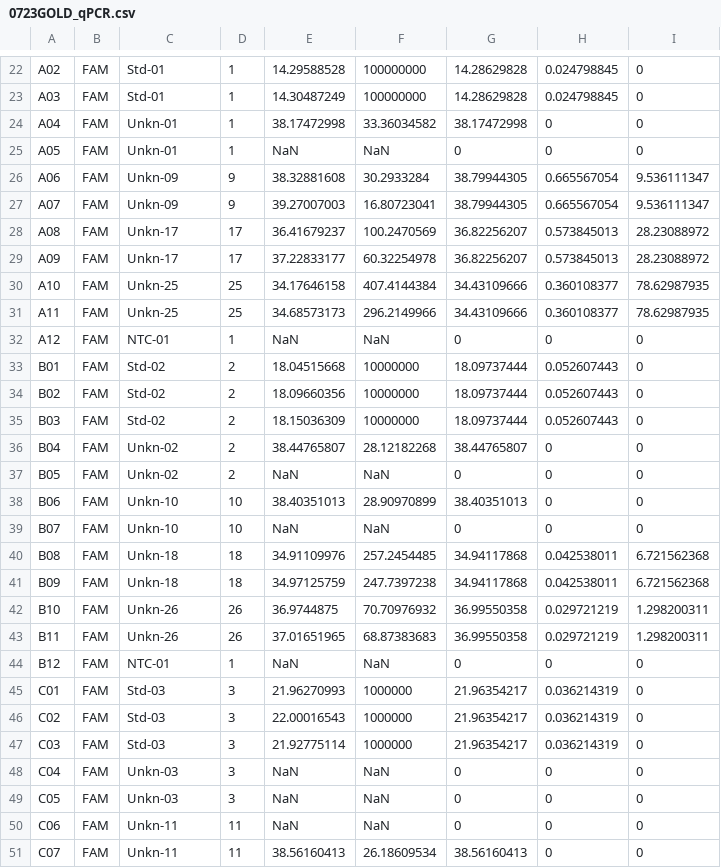
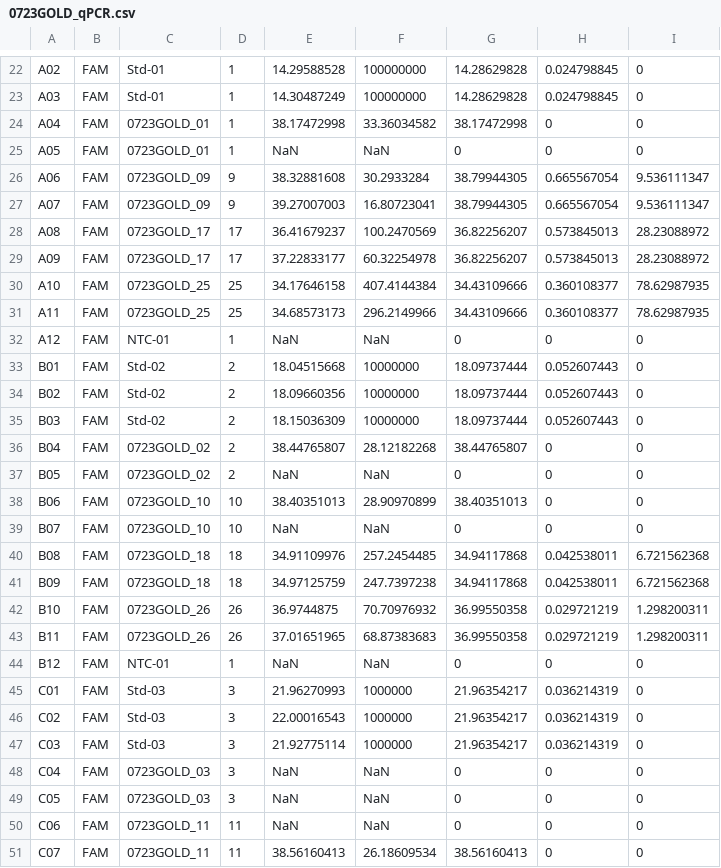
Before and after one commit to NEFSC/EAD-ASEB_EPA_LISS_Disease_Surveillance, a CSV file: Lab_Data_qPCR/raw_data/0723GOLD_qPCR.csv, drawn as a sheet; only a part is shown, gaps mark what is left out; the diff covers the shown part only.

```diff
--- a/Lab_Data_qPCR/raw_data/0723GOLD_qPCR.csv
+++ b/Lab_Data_qPCR/raw_data/0723GOLD_qPCR.csv
@@ -23,10 +23,10 @@ A02,FAM,Std-01,1,14.29588528,100000000,14.28629828,0.024798845,0
 A03,FAM,Std-01,1,14.30487249,100000000,14.28629828,0.024798845,0
-A04,FAM,Unkn-01,1,38.17472998,33.36034582,38.17472998,0,0
-A05,FAM,Unkn-01,1,NaN,NaN,0,0,0
-A06,FAM,Unkn-09,9,38.32881608,30.2933284,38.79944305,0.665567054,9.536111347
-A07,FAM,Unkn-09,9,39.27007003,16.80723041,38.79944305,0.665567054,9.536111347
-A08,FAM,Unkn-17,17,36.41679237,100.2470569,36.82256207,0.573845013,28.23088972
-A09,FAM,Unkn-17,17,37.22833177,60.32254978,36.82256207,0.573845013,28.23088972
-A10,FAM,Unkn-25,25,34.17646158,407.4144384,34.43109666,0.360108377,78.62987935
-A11,FAM,Unkn-25,25,34.68573173,296.2149966,34.43109666,0.360108377,78.62987935
+A04,FAM,0723GOLD_01,1,38.17472998,33.36034582,38.17472998,0,0
+A05,FAM,0723GOLD_01,1,NaN,NaN,0,0,0
+A06,FAM,0723GOLD_09,9,38.32881608,30.2933284,38.79944305,0.665567054,9.536111347
+A07,FAM,0723GOLD_09,9,39.27007003,16.80723041,38.79944305,0.665567054,9.536111347
+A08,FAM,0723GOLD_17,17,36.41679237,100.2470569,36.82256207,0.573845013,28.23088972
+A09,FAM,0723GOLD_17,17,37.22833177,60.32254978,36.82256207,0.573845013,28.23088972
+A10,FAM,0723GOLD_25,25,34.17646158,407.4144384,34.43109666,0.360108377,78.62987935
+A11,FAM,0723GOLD_25,25,34.68573173,296.2149966,34.43109666,0.360108377,78.62987935
 A12,FAM,NTC-01,1,NaN,NaN,0,0,0
@@ -35,10 +35,10 @@ B02,FAM,Std-02,2,18.09660356,10000000,18.09737444,0.052607443,0
 B03,FAM,Std-02,2,18.15036309,10000000,18.09737444,0.052607443,0
-B04,FAM,Unkn-02,2,38.44765807,28.12182268,38.44765807,0,0
-B05,FAM,Unkn-02,2,NaN,NaN,0,0,0
-B06,FAM,Unkn-10,10,38.40351013,28.90970899,38.40351013,0,0
-B07,FAM,Unkn-10,10,NaN,NaN,0,0,0
-B08,FAM,Unkn-18,18,34.91109976,257.2454485,34.94117868,0.042538011,6.721562368
-B09,FAM,Unkn-18,18,34.97125759,247.7397238,34.94117868,0.042538011,6.721562368
-B10,FAM,Unkn-26,26,36.9744875,70.70976932,36.99550358,0.029721219,1.298200311
-B11,FAM,Unkn-26,26,37.01651965,68.87383683,36.99550358,0.029721219,1.298200311
+B04,FAM,0723GOLD_02,2,38.44765807,28.12182268,38.44765807,0,0
+B05,FAM,0723GOLD_02,2,NaN,NaN,0,0,0
+B06,FAM,0723GOLD_10,10,38.40351013,28.90970899,38.40351013,0,0
+B07,FAM,0723GOLD_10,10,NaN,NaN,0,0,0
+B08,FAM,0723GOLD_18,18,34.91109976,257.2454485,34.94117868,0.042538011,6.721562368
+B09,FAM,0723GOLD_18,18,34.97125759,247.7397238,34.94117868,0.042538011,6.721562368
+B10,FAM,0723GOLD_26,26,36.9744875,70.70976932,36.99550358,0.029721219,1.298200311
+B11,FAM,0723GOLD_26,26,37.01651965,68.87383683,36.99550358,0.029721219,1.298200311
 B12,FAM,NTC-01,1,NaN,NaN,0,0,0
@@ -47,5 +47,5 @@ C02,FAM,Std-03,3,22.00016543,1000000,21.96354217,0.036214319,0
 C03,FAM,Std-03,3,21.92775114,1000000,21.96354217,0.036214319,0
-C04,FAM,Unkn-03,3,NaN,NaN,0,0,0
-C05,FAM,Unkn-03,3,NaN,NaN,0,0,0
-C06,FAM,Unkn-11,11,NaN,NaN,0,0,0
-C07,FAM,Unkn-11,11,38.56160413,26.18609534,38.56160413,0,0
+C04,FAM,0723GOLD_03,3,NaN,NaN,0,0,0
+C05,FAM,0723GOLD_03,3,NaN,NaN,0,0,0
+C06,FAM,0723GOLD_11,11,NaN,NaN,0,0,0
+C07,FAM,0723GOLD_11,11,38.56160413,26.18609534,38.56160413,0,0
```
Also changed, not shown: 100 edited cells elsewhere in this file, 3 other files.
